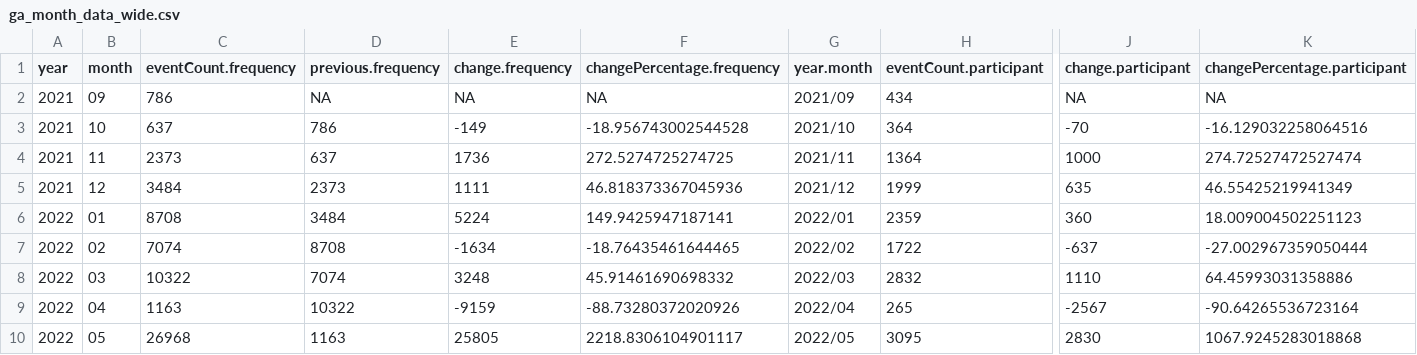
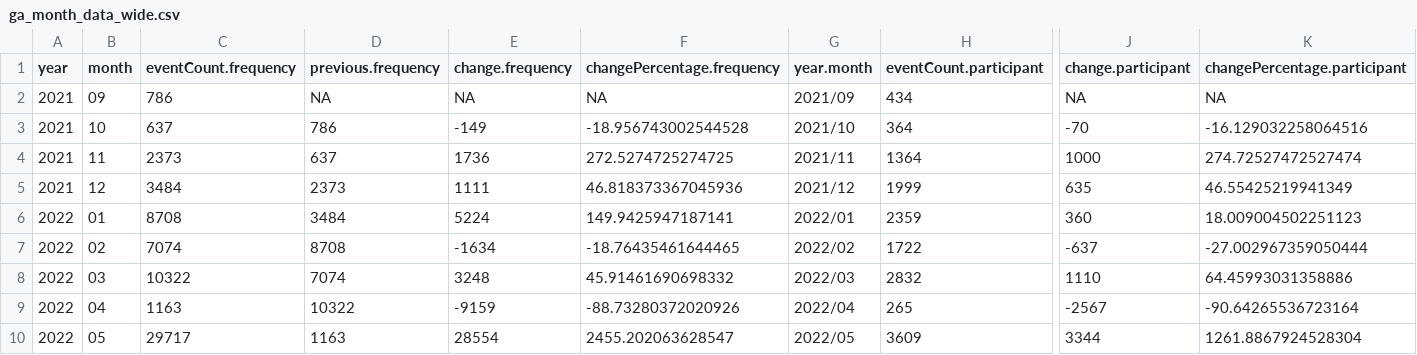
Before and after one commit to chankalong/chankalong.github.io, a CSV file: ga_month_data_wide.csv, drawn as a sheet; only a part is shown, gaps mark what is left out; the diff names each change by its address in the sheet, - before the commit and + after, or states it on an @@ line.

```diff
--- a/ga_month_data_wide.csv
+++ b/ga_month_data_wide.csv
-C10 (eventCount.frequency): 26968
+C10 (eventCount.frequency): 29717
-E10 (change.frequency): 25805
+E10 (change.frequency): 28554
-F10 (changePercentage.frequency): 2218.8306104901117
+F10 (changePercentage.frequency): 2455.202063628547
-H10 (eventCount.participant): 3095
+H10 (eventCount.participant): 3609
-J10 (change.participant): 2830
+J10 (change.participant): 3344
-K10 (changePercentage.participant): 1067.9245283018868
+K10 (changePercentage.participant): 1261.8867924528304
```
Also changed, not shown: ga_month_data_long.csv, 1 other file.
